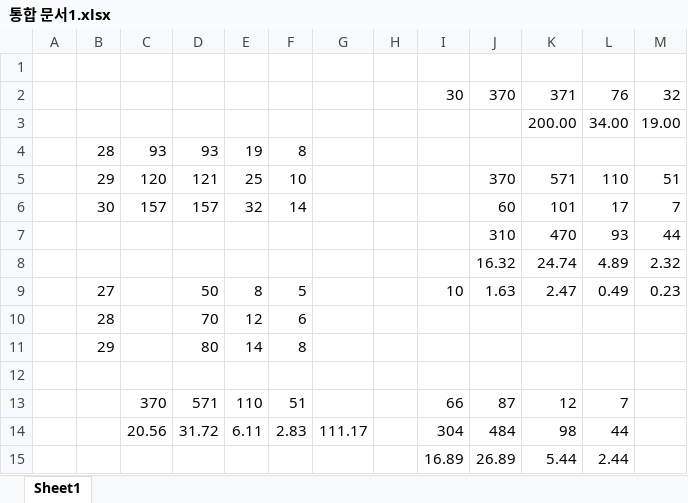
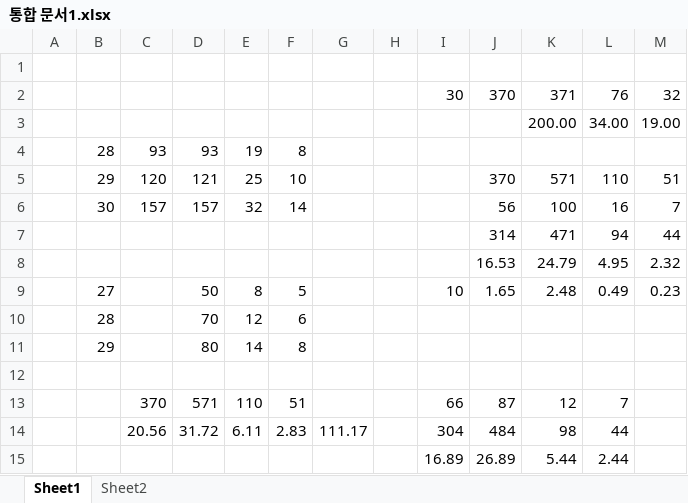
Before and after one commit to JJY10091/MyLec, an Excel workbook: txt/통합 문서1.xlsx, sheet Sheet1, drawn as a sheet; values as stored, in another font and other column widths than the file's, no borders; removed rows and columns are numbered as before the commit, all else as after; the diff names each change by its address in the sheet, - before the commit and + after, or states it on an @@ line.

```diff
--- a/txt/통합 문서1.xlsx (sheet Sheet1)
+++ b/txt/통합 문서1.xlsx (sheet Sheet1)
+sheet tab: Sheet2
-J6: 60
+J6: 56
-K6: 101
+K6: 100
-L6: 17
+L6: 16
-row 7:  |  |  |  |  |  |  |  |  | 310 | 470 | 93 | 44
-row 8:  |  |  |  |  |  |  |  |  | 16.32 | 24.74 | 4.89 | 2.32
+row 7:  |  |  |  |  |  |  |  |  | 314 | 471 | 94 | 44
+row 8:  |  |  |  |  |  |  |  |  | 16.53 | 24.79 | 4.95 | 2.32
-J9: 1.63
+J9: 1.65
-K9: 2.47
+K9: 2.48
```
Also changed, not shown: 20 other files.
